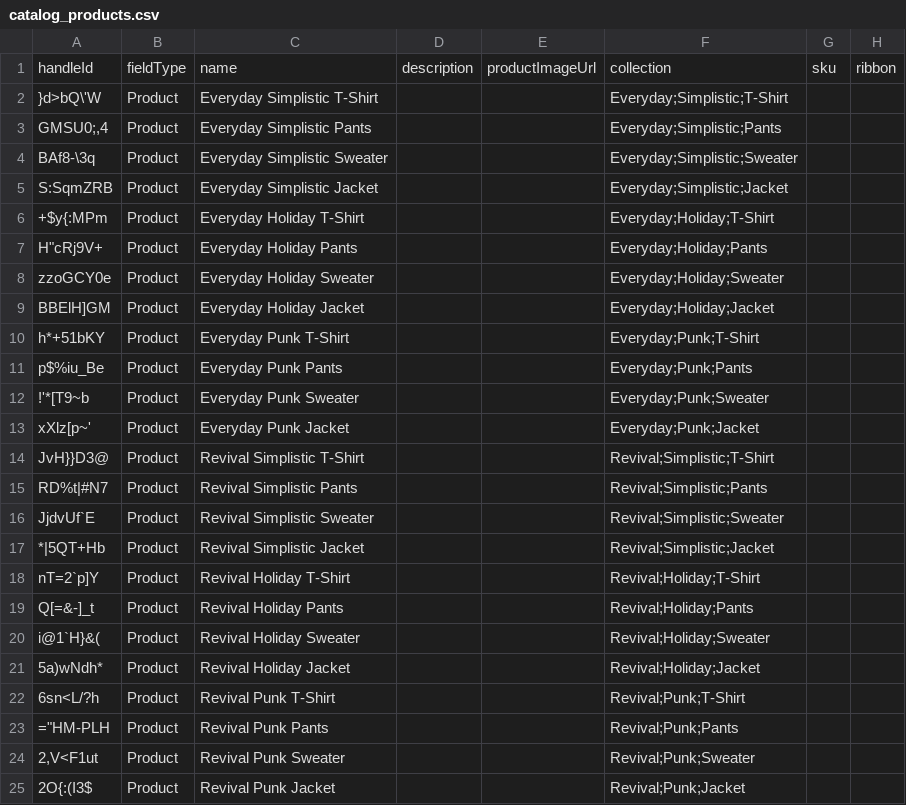
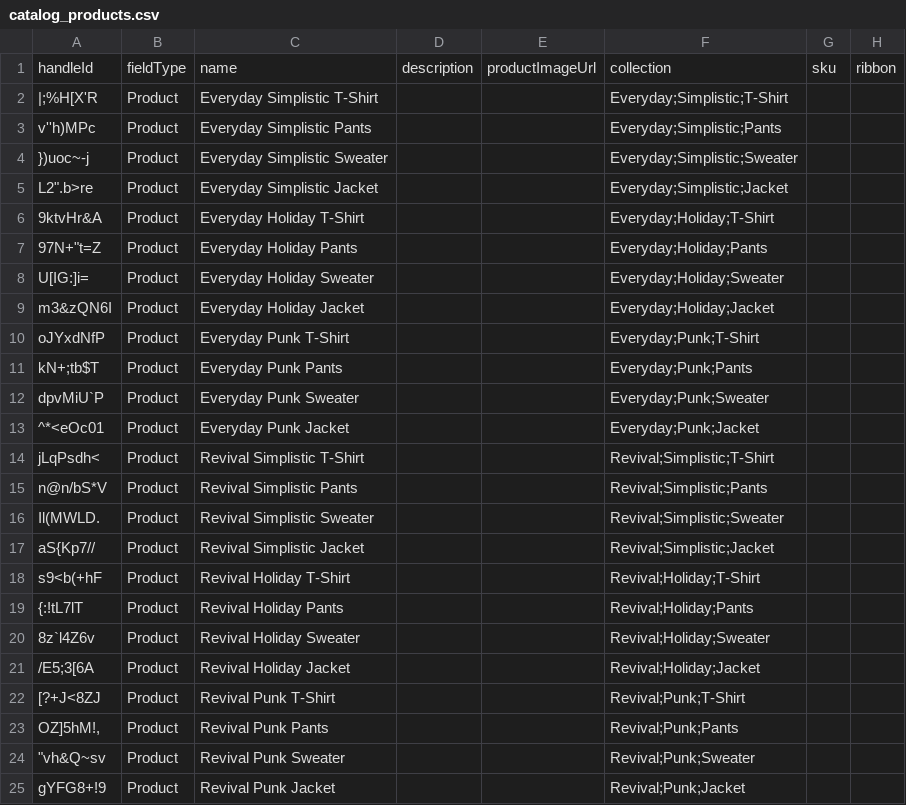
Before and after one commit to ganud/csv-generator-ve, a CSV file: catalog_products.csv, drawn as a sheet; only a part is shown; the diff names each change by its address in the sheet, - before the commit and + after, or states it on an @@ line.

```diff
--- a/catalog_products.csv
+++ b/catalog_products.csv
-A2: }d>bQ\'W
+A2: |;%H[X'R
-A3: GMSU0;,4
+A3: v''h)MPc
-A4: BAf8-\3q
+A4: })uoc~-j
-A5: S:SqmZRB
+A5: L2".b>re
-A6: +$y{:MPm
+A6: 9ktvHr&A
-A7: H"cRj9V+
+A7: 97N+"t=Z
-A8: zzoGCY0e
+A8: U[IG:]i=
-A9: BBElH]GM
+A9: m3&zQN6I
-A10: h*+51bKY
+A10: oJYxdNfP
-A11: p$%iu_Be
+A11: kN+;tb$T
-A12: !'*[T9~b
+A12: dpvMiU`P
-A13: xXlz[p~'
+A13: ^*<eOc01
-A14: JvH}}D3@
+A14: jLqPsdh<
-A15: RD%t|#N7
+A15: n@n/bS*V
-A16: JjdvUf`E
+A16: Il(MWLD.
-A17: *|5QT+Hb
+A17: aS{Kp7//
-A18: nT=2`p]Y
+A18: s9<b(+hF
-A19: Q[=&-]_t
+A19: {:!tL7lT
-A20: i@1`H}&(
+A20: 8z`l4Z6v
-A21: 5a)wNdh*
+A21: /E5;3[6A
-A22: 6sn<L/?h
+A22: [?+J<8ZJ
-A23: ="HM-PLH
+A23: OZ]5hM!,
-A24: 2,V<F1ut
+A24: "vh&Q~sv
-A25: 2O{:(I3$
+A25: gYFG8+!9
```
